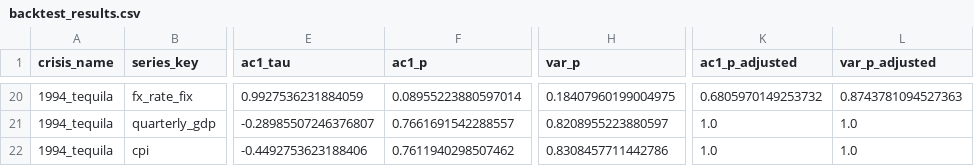
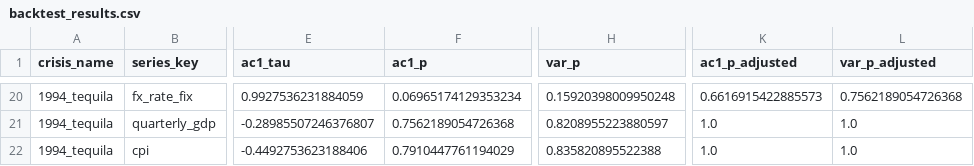
Before and after one commit to science4dataproj/mexico-risk-dashboard, a CSV file: data/processed/backtest_results.csv, drawn as a sheet; only a part is shown, gaps mark what is left out; the diff covers the shown part only; the diff names each change by its address in the sheet, - before the commit and + after, or states it on an @@ line.

```diff
--- a/data/processed/backtest_results.csv
+++ b/data/processed/backtest_results.csv
-F20 (ac1_p): 0.08955223880597014
+F20 (ac1_p): 0.06965174129353234
-H20 (var_p): 0.18407960199004975
+H20 (var_p): 0.15920398009950248
-K20 (ac1_p_adjusted): 0.6805970149253732
+K20 (ac1_p_adjusted): 0.6616915422885573
-L20 (var_p_adjusted): 0.8743781094527363
+L20 (var_p_adjusted): 0.7562189054726368
-F21 (ac1_p): 0.7661691542288557
+F21 (ac1_p): 0.7562189054726368
-F22 (ac1_p): 0.7611940298507462
+F22 (ac1_p): 0.7910447761194029
-H22 (var_p): 0.8308457711442786
+H22 (var_p): 0.835820895522388
```
Also changed, not shown: 31 edited cells elsewhere in this file, data/processed/analysis_results.csv, data/processed/garch_comparison_rolling10y.csv, 11 other files.
